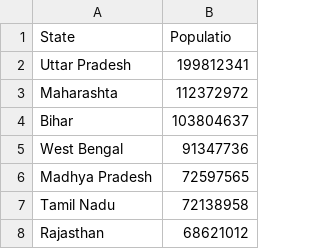
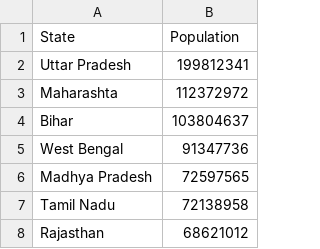
Before and after one commit to swathi2402/IndianStatesCensusAnalyser, a CSV file: StateCensus.csv, drawn as a sheet; only a part is shown.

```diff
--- a/StateCensus.csv
+++ b/StateCensus.csv
@@ -1,2 +1,2 @@
-State,Populatio
+State,Population
 Uttar Pradesh,199812341
```
Also changed, not shown: 3 other files.
